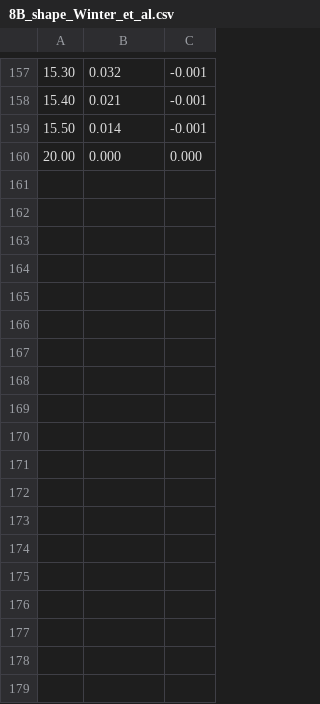
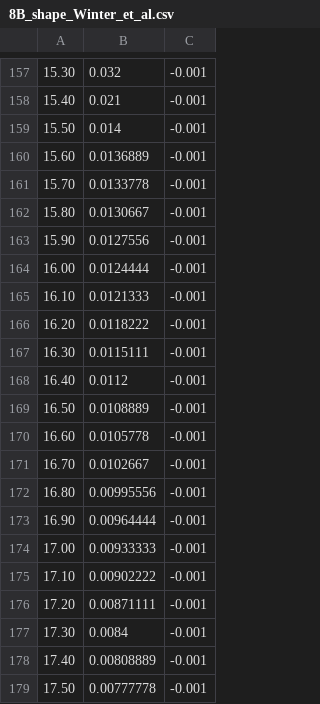
Before and after one commit to michelelucente/PEANUTS, a CSV file: Data/8B_shape_Winter_et_al.csv, drawn as a sheet; only a part is shown, gaps mark what is left out; the shorter side is filled out with more unchanged rows; the diff covers the shown part only; the diff names each change by its address in the sheet, - before the commit and + after, or states it on an @@ line.

```diff
--- a/Data/8B_shape_Winter_et_al.csv
+++ b/Data/8B_shape_Winter_et_al.csv
+row 160: 15.60 | 0.0136889 | -0.001
+row 161: 15.70 | 0.0133778 | -0.001
+row 162: 15.80 | 0.0130667 | -0.001
+row 163: 15.90 | 0.0127556 | -0.001
+row 164: 16.00 | 0.0124444 | -0.001
+row 165: 16.10 | 0.0121333 | -0.001
+row 166: 16.20 | 0.0118222 | -0.001
+row 167: 16.30 | 0.0115111 | -0.001
+row 168: 16.40 | 0.0112 | -0.001
+row 169: 16.50 | 0.0108889 | -0.001
+row 170: 16.60 | 0.0105778 | -0.001
+row 171: 16.70 | 0.0102667 | -0.001
+row 172: 16.80 | 0.00995556 | -0.001
+row 173: 16.90 | 0.00964444 | -0.001
+row 174: 17.00 | 0.00933333 | -0.001
+row 175: 17.10 | 0.00902222 | -0.001
+row 176: 17.20 | 0.00871111 | -0.001
+row 177: 17.30 | 0.0084 | -0.001
+row 178: 17.40 | 0.00808889 | -0.001
+row 179: 17.50 | 0.00777778 | -0.001
```
Also changed, not shown: 24 added rows elsewhere in this file, Data/8B_shape_Ortiz_et_al.csv.
